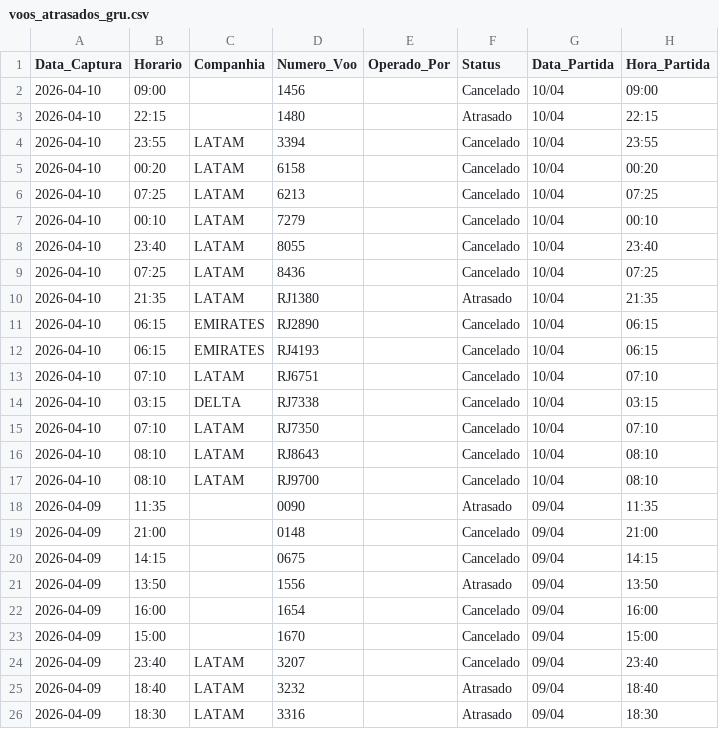
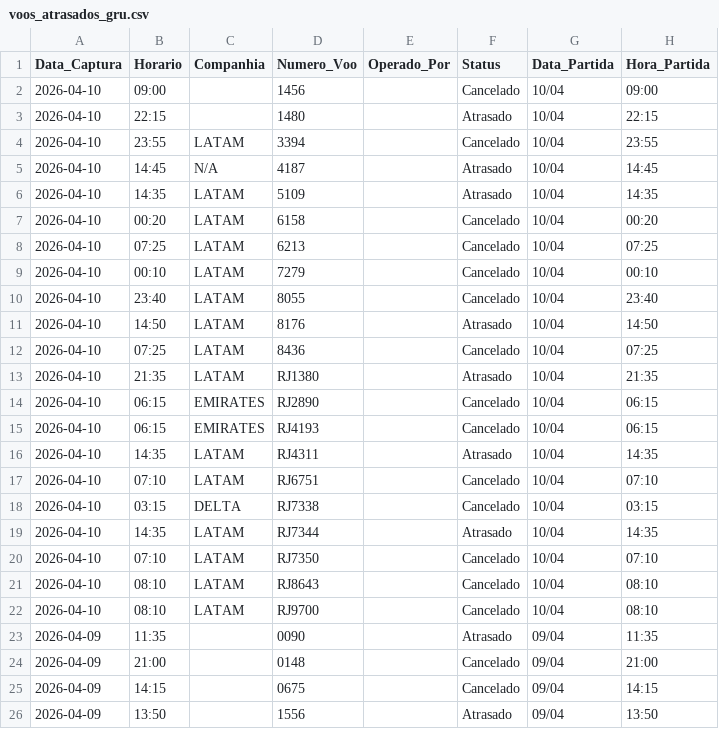
Before and after one commit to jonechelon/gru-flight-reliability-monitor, a CSV file: voos_atrasados_gru.csv, drawn as a sheet; only a part is shown; the shorter side is filled out with more unchanged rows; the diff names each change by its address in the sheet, - before the commit and + after, or states it on an @@ line.

Commit message:
report: update operational metrics [skip ci]

```diff
--- a/voos_atrasados_gru.csv
+++ b/voos_atrasados_gru.csv
+row 5: 2026-04-10 | 14:45 | N/A | 4187 |  | Atrasado | 10/04 | 14:45
+row 6: 2026-04-10 | 14:35 | LATAM | 5109 |  | Atrasado | 10/04 | 14:35
+row 11: 2026-04-10 | 14:50 | LATAM | 8176 |  | Atrasado | 10/04 | 14:50
+row 16: 2026-04-10 | 14:35 | LATAM | RJ4311 |  | Atrasado | 10/04 | 14:35
+row 19: 2026-04-10 | 14:35 | LATAM | RJ7344 |  | Atrasado | 10/04 | 14:35
```
